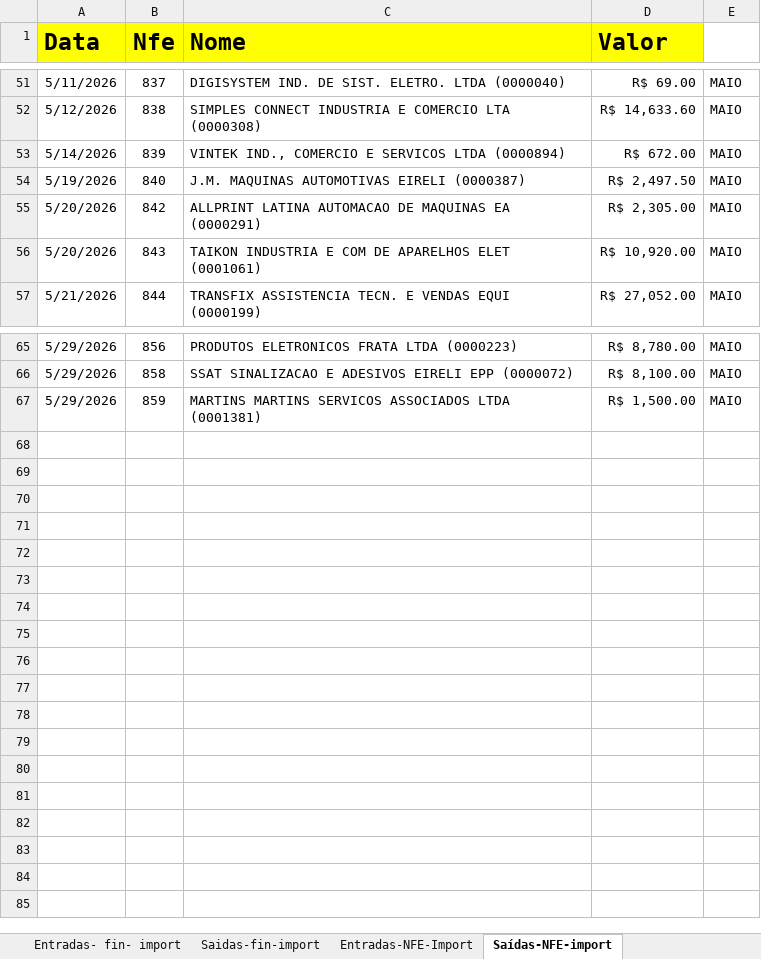
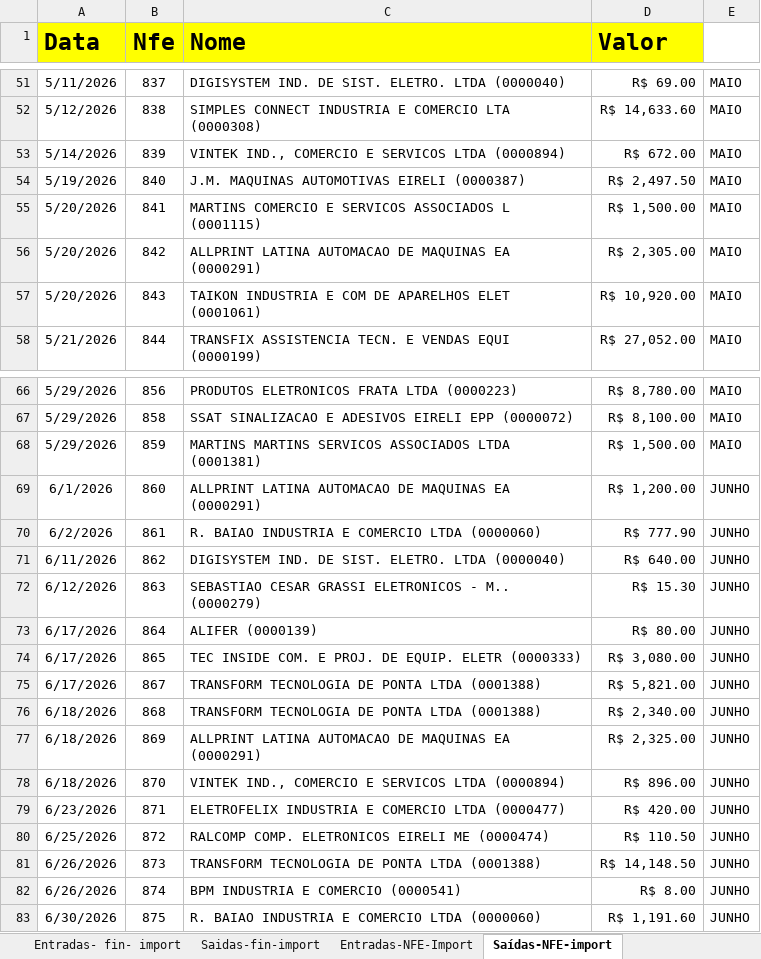
Before and after one commit to alinemarketingmaxled-hash/Finan, an Excel workbook: data/source/DRE_MAX_LED_2026.xlsx, sheet Saídas-NFE-import, drawn as a sheet; only a part is shown, gaps mark what is left out; values as stored, in another font and other column widths than the file's, no borders; charts and pictures not drawn; the diff names each change by its address in the sheet, - before the commit and + after, or states it on an @@ line.

```diff
--- a/data/source/DRE_MAX_LED_2026.xlsx (sheet Saídas-NFE-import)
+++ b/data/source/DRE_MAX_LED_2026.xlsx (sheet Saídas-NFE-import)
+row 55: 5/20/2026 | 841 | MARTINS COMERCIO E SERVICOS ASSOCIADOS L (0001115) | R$ 1,500.00 | MAIO
+row 69: 6/1/2026 | 860 | ALLPRINT LATINA AUTOMACAO DE MAQUINAS EA (0000291) | R$ 1,200.00 | JUNHO
+row 70: 6/2/2026 | 861 | R. BAIAO INDUSTRIA E COMERCIO LTDA (0000060) | R$ 777.90 | JUNHO
+row 71: 6/11/2026 | 862 | DIGISYSTEM IND. DE SIST. ELETRO. LTDA (0000040) | R$ 640.00 | JUNHO
+row 72: 6/12/2026 | 863 | SEBASTIAO CESAR GRASSI ELETRONICOS - M.. (0000279) | R$ 15.30 | JUNHO
+row 73: 6/17/2026 | 864 | ALIFER (0000139) | R$ 80.00 | JUNHO
+row 74: 6/17/2026 | 865 | TEC INSIDE COM. E PROJ. DE EQUIP. ELETR (0000333) | R$ 3,080.00 | JUNHO
+row 75: 6/17/2026 | 867 | TRANSFORM TECNOLOGIA DE PONTA LTDA (0001388) | R$ 5,821.00 | JUNHO
+row 76: 6/18/2026 | 868 | TRANSFORM TECNOLOGIA DE PONTA LTDA (0001388) | R$ 2,340.00 | JUNHO
+row 77: 6/18/2026 | 869 | ALLPRINT LATINA AUTOMACAO DE MAQUINAS EA (0000291) | R$ 2,325.00 | JUNHO
+row 78: 6/18/2026 | 870 | VINTEK IND., COMERCIO E SERVICOS LTDA (0000894) | R$ 896.00 | JUNHO
+row 79: 6/23/2026 | 871 | ELETROFELIX INDUSTRIA E COMERCIO LTDA (0000477) | R$ 420.00 | JUNHO
+row 80: 6/25/2026 | 872 | RALCOMP COMP. ELETRONICOS EIRELI ME (0000474) | R$ 110.50 | JUNHO
+row 81: 6/26/2026 | 873 | TRANSFORM TECNOLOGIA DE PONTA LTDA (0001388) | R$ 14,148.50 | JUNHO
+row 82: 6/26/2026 | 874 | BPM INDUSTRIA E COMERCIO (0000541) | R$ 8.00 | JUNHO
+row 83: 6/30/2026 | 875 | R. BAIAO INDUSTRIA E COMERCIO LTDA (0000060) | R$ 1,191.60 | JUNHO
```
Also changed, not shown: sheet SAIDAS-FIN-ilumi, sheet ENTRADAS - FIN - ilumi, sheet SAÍDA NFE ILUMI, sheet ENTRADA NFE ILUMI, sheet Max Led Consolidada, sheet Resumo Mensal import, 4 more sheets, other sheet tabs, formulas that keep their value, charts or pictures, 11 other files.
